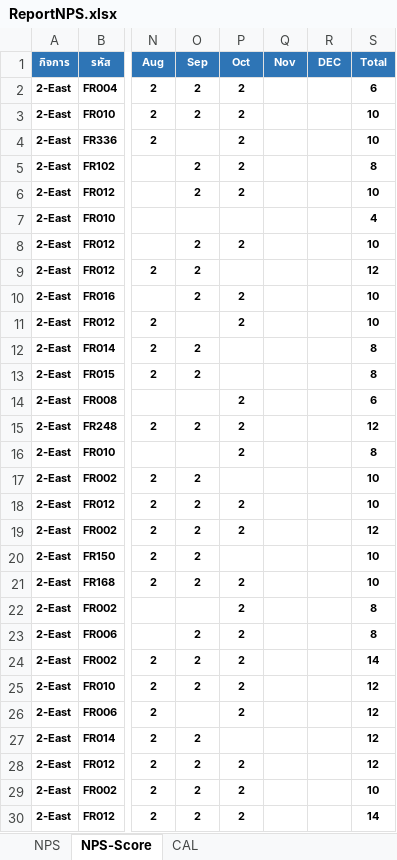
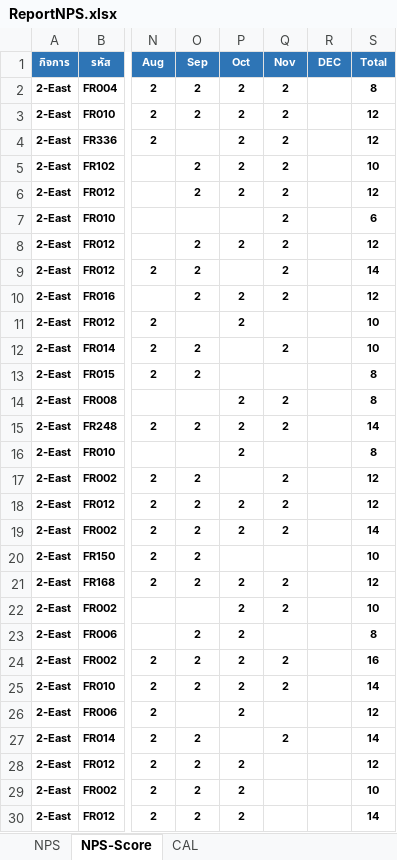
Before and after one commit to prayutp1-debug/my-dashboard, an Excel workbook: ReportNPS.xlsx, sheet NPS-Score, drawn as a sheet; only a part is shown, gaps mark what is left out; values as stored, in another font and other column widths than the file's, no borders; conditional formats not drawn; the diff covers the shown part only; the diff names each change by its address in the sheet, - before the commit and + after, or states it on an @@ line.

```diff
--- a/ReportNPS.xlsx (sheet NPS-Score)
+++ b/ReportNPS.xlsx (sheet NPS-Score)
-Q2:Q10 (Nov): (empty)
+Q2:Q10 (Nov): 2
-S2 (Total): 6
+S2 (Total): 8
-S3:S4 (Total): 10
+S3:S4 (Total): 12
-S5 (Total): 8
+S5 (Total): 10
-S6 (Total): 10
+S6 (Total): 12
-S7 (Total): 4
+S7 (Total): 6
-S8 (Total): 10
+S8 (Total): 12
-S9 (Total): 12
+S9 (Total): 14
-S10 (Total): 10
+S10 (Total): 12
-Q12 (Nov): (empty)
+Q12 (Nov): 2
-S12 (Total): 8
+S12 (Total): 10
-Q14:Q15 (Nov): (empty)
+Q14:Q15 (Nov): 2
-S14 (Total): 6
+S14 (Total): 8
-S15 (Total): 12
+S15 (Total): 14
-Q17:Q19 (Nov): (empty)
+Q17:Q19 (Nov): 2
-S17:S18 (Total): 10
+S17:S18 (Total): 12
-S19 (Total): 12
+S19 (Total): 14
-Q21:Q22 (Nov): (empty)
+Q21:Q22 (Nov): 2
-S21 (Total): 10
+S21 (Total): 12
-S22 (Total): 8
+S22 (Total): 10
-Q24:Q25 (Nov): (empty)
+Q24:Q25 (Nov): 2
-S24 (Total): 14
+S24 (Total): 16
-S25 (Total): 12
+S25 (Total): 14
-Q27 (Nov): (empty)
+Q27 (Nov): 2
-S27 (Total): 12
+S27 (Total): 14
```
Also changed, not shown: 278 edited cells elsewhere in this sheet, sheet NPS, sheet CAL.
